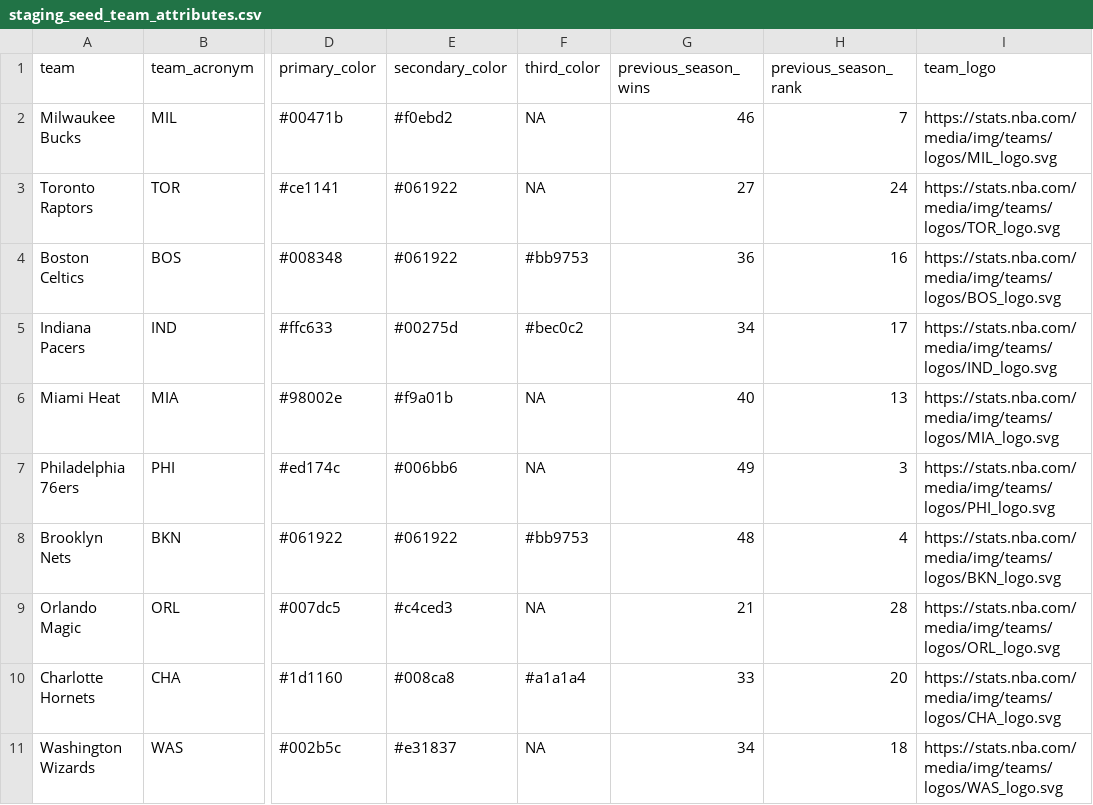
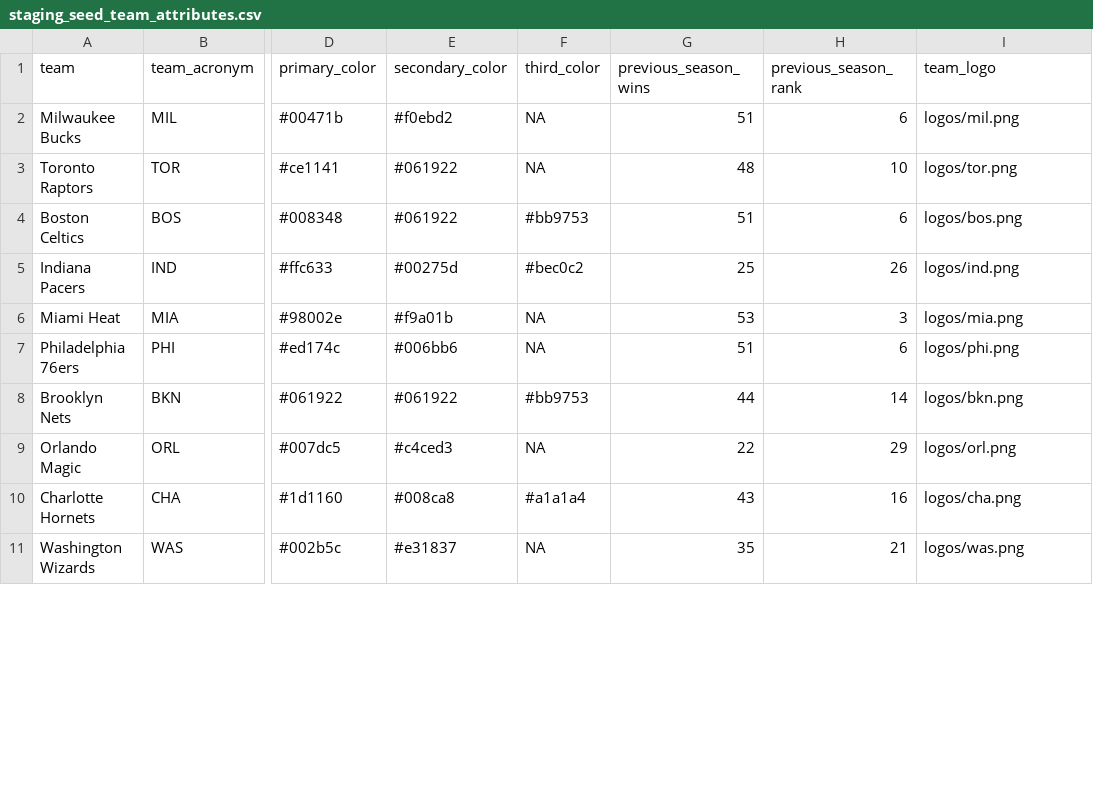
Before and after one commit to jyablonski/nba_elt_dbt, a CSV file: data/staging_seed_team_attributes.csv, drawn as a sheet; only a part is shown, gaps mark what is left out; the diff covers the shown part only; the diff names each change by its address in the sheet, - before the commit and + after, or states it on an @@ line.

```diff
--- a/data/staging_seed_team_attributes.csv
+++ b/data/staging_seed_team_attributes.csv
-G2 (previous_season_wins): 46
+G2 (previous_season_wins): 51
-H2 (previous_season_rank): 7
+H2 (previous_season_rank): 6
-I2 (team_logo): https://stats.nba.com/media/img/teams/logos/MIL_logo.svg
+I2 (team_logo): logos/mil.png
-G3 (previous_season_wins): 27
+G3 (previous_season_wins): 48
-H3 (previous_season_rank): 24
+H3 (previous_season_rank): 10
-I3 (team_logo): https://stats.nba.com/media/img/teams/logos/TOR_logo.svg
+I3 (team_logo): logos/tor.png
-G4 (previous_season_wins): 36
+G4 (previous_season_wins): 51
-H4 (previous_season_rank): 16
+H4 (previous_season_rank): 6
-I4 (team_logo): https://stats.nba.com/media/img/teams/logos/BOS_logo.svg
+I4 (team_logo): logos/bos.png
-G5 (previous_season_wins): 34
+G5 (previous_season_wins): 25
-H5 (previous_season_rank): 17
+H5 (previous_season_rank): 26
-I5 (team_logo): https://stats.nba.com/media/img/teams/logos/IND_logo.svg
+I5 (team_logo): logos/ind.png
-G6 (previous_season_wins): 40
+G6 (previous_season_wins): 53
-H6 (previous_season_rank): 13
+H6 (previous_season_rank): 3
-I6 (team_logo): https://stats.nba.com/media/img/teams/logos/MIA_logo.svg
+I6 (team_logo): logos/mia.png
-G7 (previous_season_wins): 49
+G7 (previous_season_wins): 51
-H7 (previous_season_rank): 3
+H7 (previous_season_rank): 6
-I7 (team_logo): https://stats.nba.com/media/img/teams/logos/PHI_logo.svg
+I7 (team_logo): logos/phi.png
-G8 (previous_season_wins): 48
+G8 (previous_season_wins): 44
-H8 (previous_season_rank): 4
+H8 (previous_season_rank): 14
-I8 (team_logo): https://stats.nba.com/media/img/teams/logos/BKN_logo.svg
+I8 (team_logo): logos/bkn.png
-G9 (previous_season_wins): 21
+G9 (previous_season_wins): 22
-H9 (previous_season_rank): 28
+H9 (previous_season_rank): 29
-I9 (team_logo): https://stats.nba.com/media/img/teams/logos/ORL_logo.svg
+I9 (team_logo): logos/orl.png
-G10 (previous_season_wins): 33
+G10 (previous_season_wins): 43
-H10 (previous_season_rank): 20
+H10 (previous_season_rank): 16
-I10 (team_logo): https://stats.nba.com/media/img/teams/logos/CHA_logo.svg
+I10 (team_logo): logos/cha.png
-G11 (previous_season_wins): 34
+G11 (previous_season_wins): 35
-H11 (previous_season_rank): 18
+H11 (previous_season_rank): 21
-I11 (team_logo): https://stats.nba.com/media/img/teams/logos/WAS_logo.svg
+I11 (team_logo): logos/was.png
```
Also changed, not shown: 58 edited cells elsewhere in this file, 1 other file.
